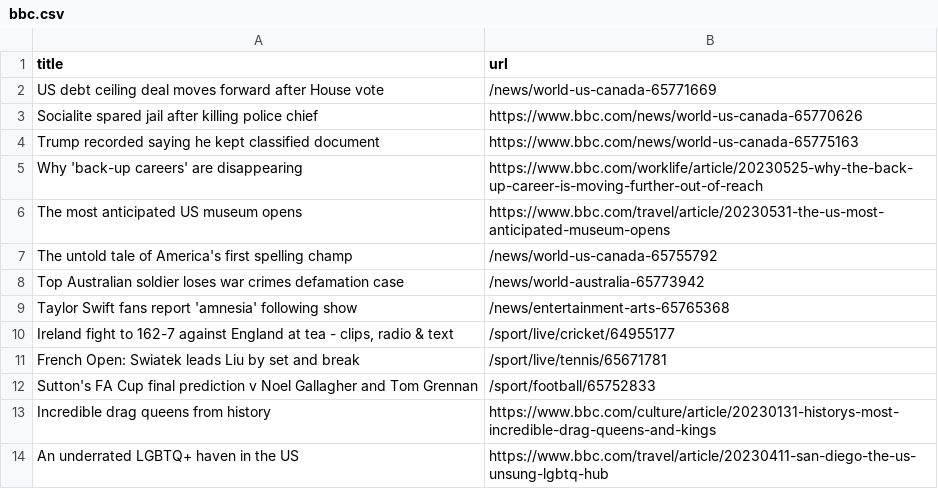
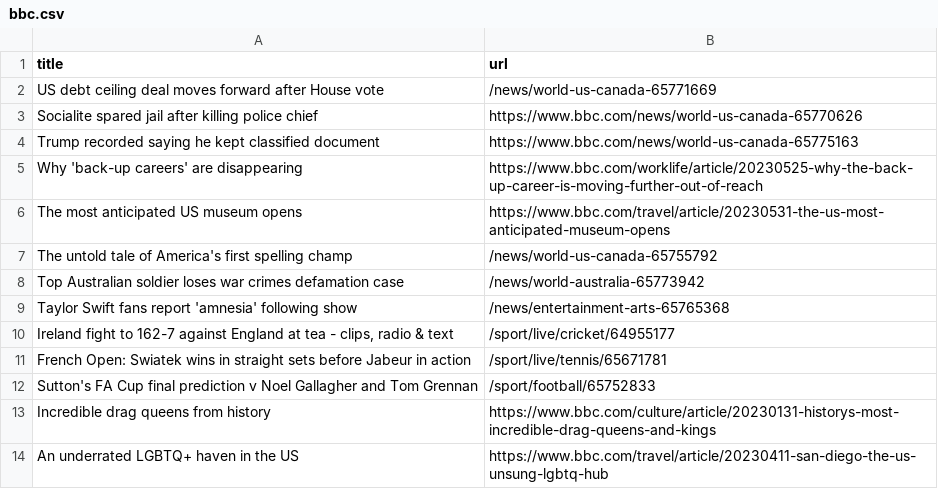
Before and after one commit to vlsachdev/automatic-scraper-bbc, a CSV file: bbc.csv, drawn as a sheet; only a part is shown.

```diff
--- a/bbc.csv
+++ b/bbc.csv
@@ -10,3 +10,3 @@ Taylor Swift fans report 'amnesia' following show,/news/entertainment-arts-65765
 "Ireland fight to 162-7 against England at tea - clips, radio & text",/sport/live/cricket/64955177
-French Open: Swiatek leads Liu by set and break,/sport/live/tennis/65671781
+French Open: Swiatek wins in straight sets before Jabeur in action,/sport/live/tennis/65671781
 Sutton's FA Cup final prediction v Noel Gallagher and Tom Grennan,/sport/football/65752833
```
